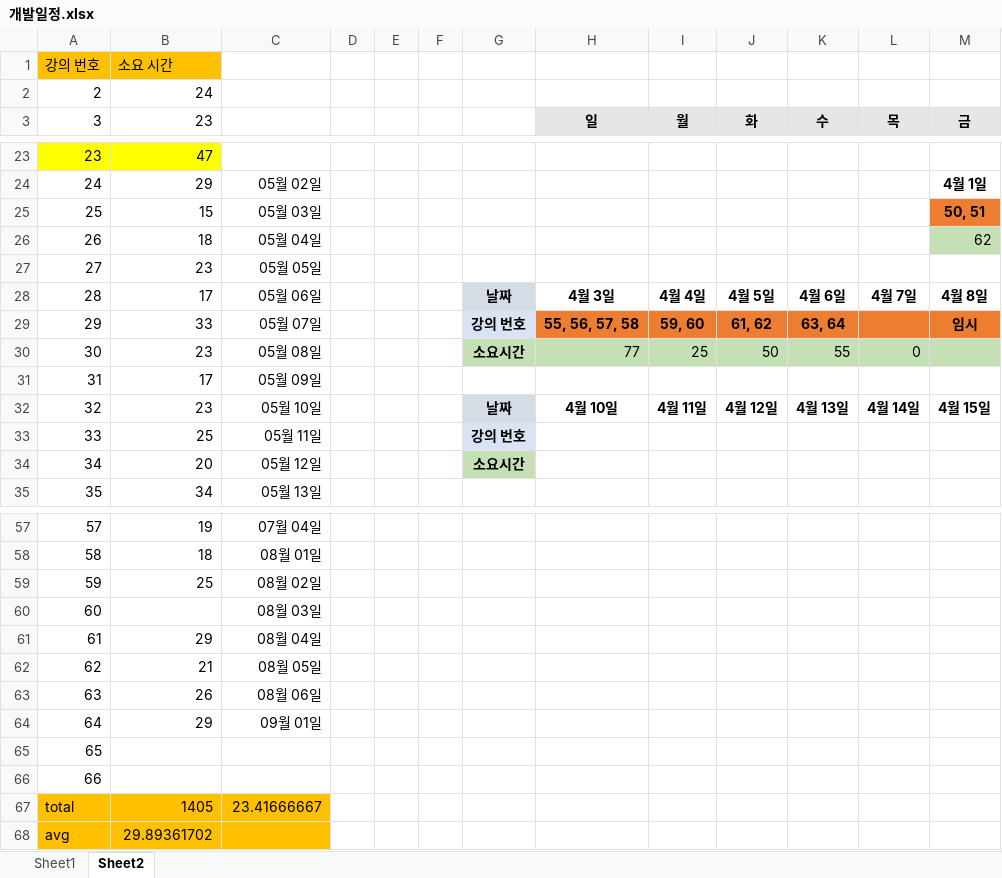
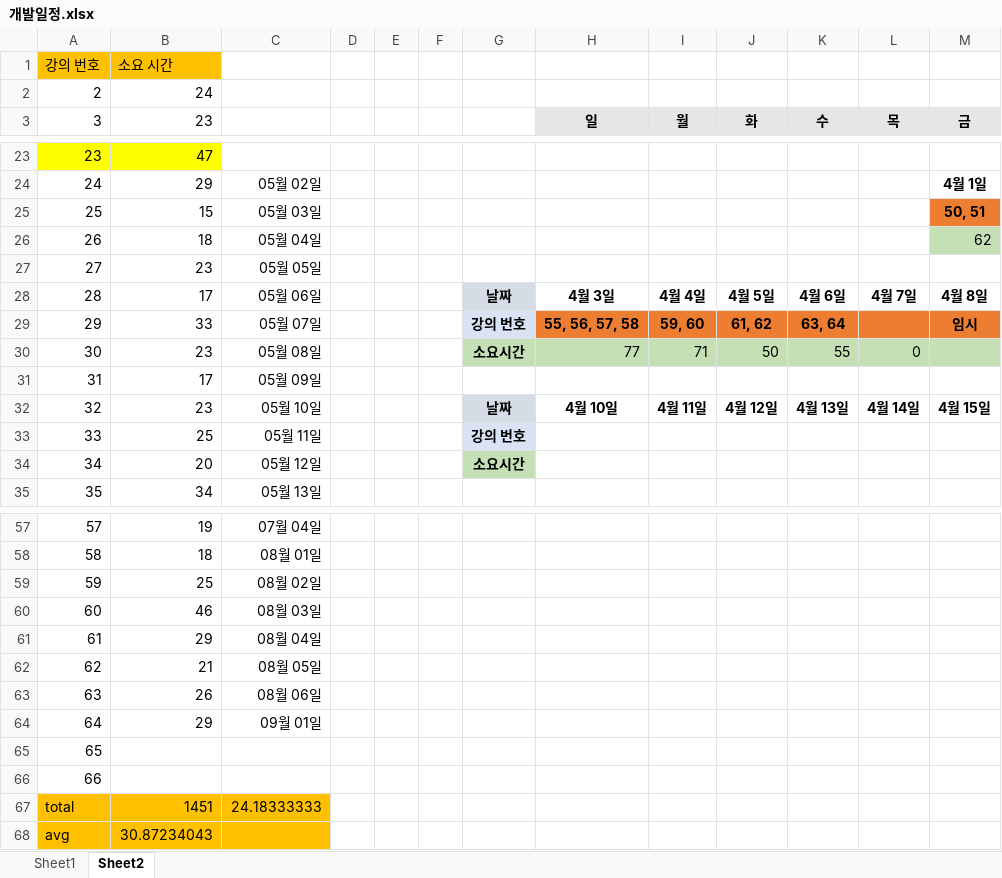
Before and after one commit to alenjb/project_MyCloset, an Excel workbook: 개발일정/개발일정.xlsx, sheet Sheet2, drawn as a sheet; only a part is shown, gaps mark what is left out; values as stored, in another font and other column widths than the file's, no borders; the diff names each change by its address in the sheet, - before the commit and + after, or states it on an @@ line.

```diff
--- a/개발일정/개발일정.xlsx (sheet Sheet2)
+++ b/개발일정/개발일정.xlsx (sheet Sheet2)
-I30 (월): 25
+I30 (월): 71
-B60 (23): (empty)
+B60 (23): 46
-B67 (23): 1405
+B67 (23): 1451
-C67: 23.41666667
+C67: 24.18333333
-B68 (23): 29.89361702
+B68 (23): 30.87234043
```
Also changed, not shown: 12 other files.
